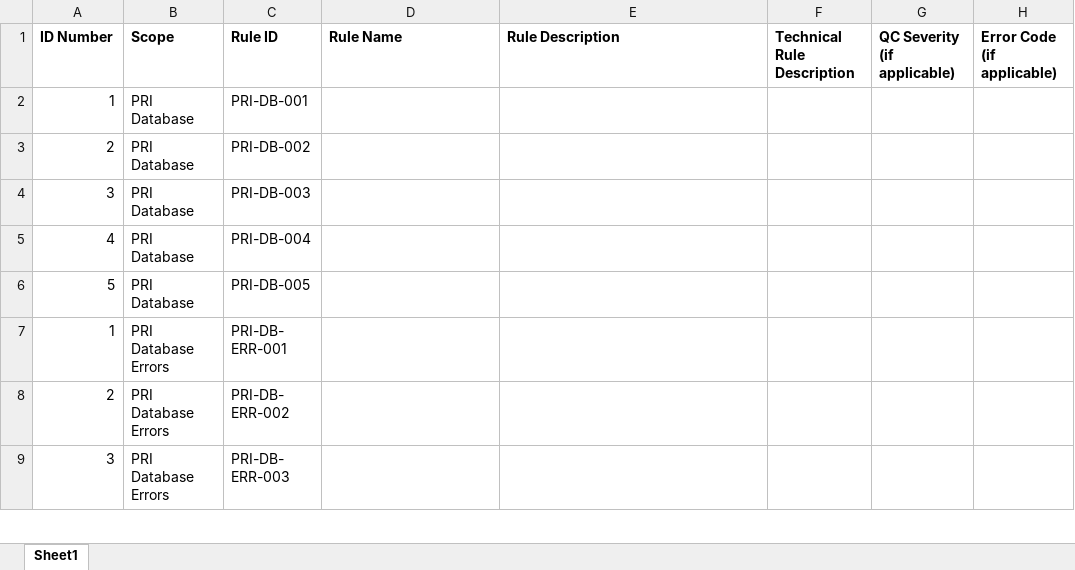
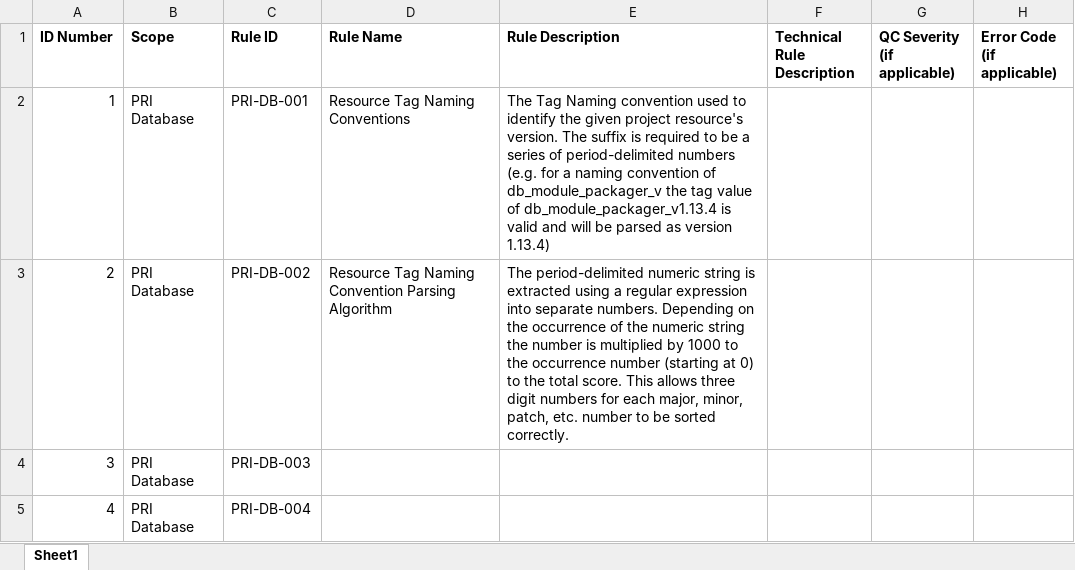
Before and after one commit to noaa-pifsc/PIFSC-Resource-Inventory, an Excel workbook: docs/PRI Business Rule List.xlsx, sheet Sheet1, drawn as a sheet; only a part is shown; the shorter side is filled out with more unchanged rows; values as stored, in another font and other column widths than the file's, no borders; the diff names each change by its address in the sheet, - before the commit and + after, or states it on an @@ line.

Commit message:
--PIFSC Resource Inventory: Documentation Updates--
README.md was updated to reference the RIA technical documentation
docs\PRI Business Rule List.xlsx was updated with DB business rules
docs\todo.txt was updated to update items and indicate some have moved into the GitLab issue tracking for project management purposes

```diff
--- a/docs/PRI Business Rule List.xlsx (sheet Sheet1)
+++ b/docs/PRI Business Rule List.xlsx (sheet Sheet1)
-D2 (Rule Name): (empty)
+D2 (Rule Name): Resource Tag Naming Conventions
-E2 (Rule Description): (empty)
+E2 (Rule Description): The Tag Naming convention used to identify the given project resource's version. The suffix is required to be a series of period-delimited numbers (e.g. for a naming convention of db_module_packager_v the tag value of db_module_packager_v1.13.4 is valid and will be parsed as version 1.13.4)
-D3 (Rule Name): (empty)
+D3 (Rule Name): Resource Tag Naming Convention Parsing Algorithm
-E3 (Rule Description): (empty)
+E3 (Rule Description): The period-delimited numeric string is extracted using a regular expression into separate numbers. Depending on the occurrence of the numeric string the number is multiplied by 1000 to the occurrence number (starting at 0) to the total score. This allows three digit numbers for each major, minor, patch, etc. number to be sorted correctly.
```
Also changed, not shown: 2 other files.
